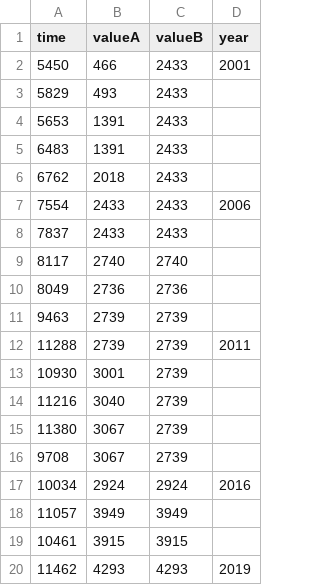
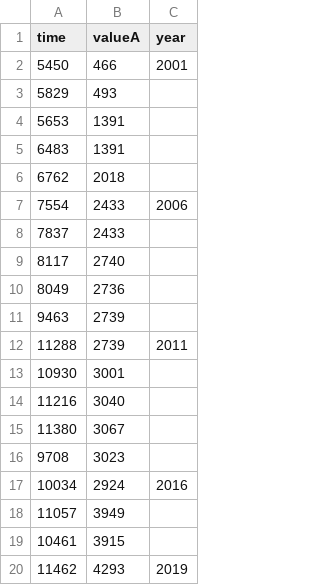
Before and after one commit to veenivinta/varinder, a CSV file: vaw.csv, drawn as a sheet; the diff names each change by its address in the sheet, - before the commit and + after, or states it on an @@ line.

Commit message:
Update vaw.csv

```diff
--- a/vaw.csv
+++ b/vaw.csv
-column C (valueB), rows 2-20: 2433 | 2433 | 2433 | 2433 | 2433 | 2433 | 2433 | 2740 | 2736 | 2739 | 2739 | 2739 | 2739 | 2739 | 2739 | 2924 | 3949 | 3915 | 4293
-B16 (valueA): 3067
+B16 (valueA): 3023
```
